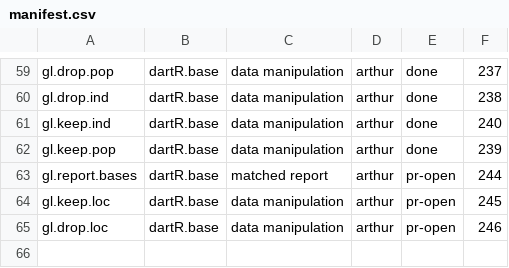
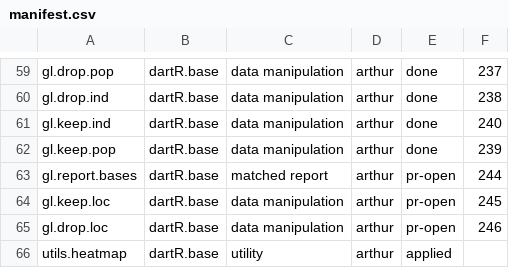
Before and after one commit to green-striped-gecko/dartR.base, a CSV file: function-review/manifest.csv, drawn as a sheet; only a part is shown, gaps mark what is left out.

```diff
--- a/function-review/manifest.csv
+++ b/function-review/manifest.csv
@@ -65 +65,2 @@ gl.keep.loc,dartR.base,data manipulation,arthur,pr-open,245
 gl.drop.loc,dartR.base,data manipulation,arthur,pr-open,246
+utils.heatmap,dartR.base,utility,arthur,applied,
```
Also changed, not shown: 5 other files.
